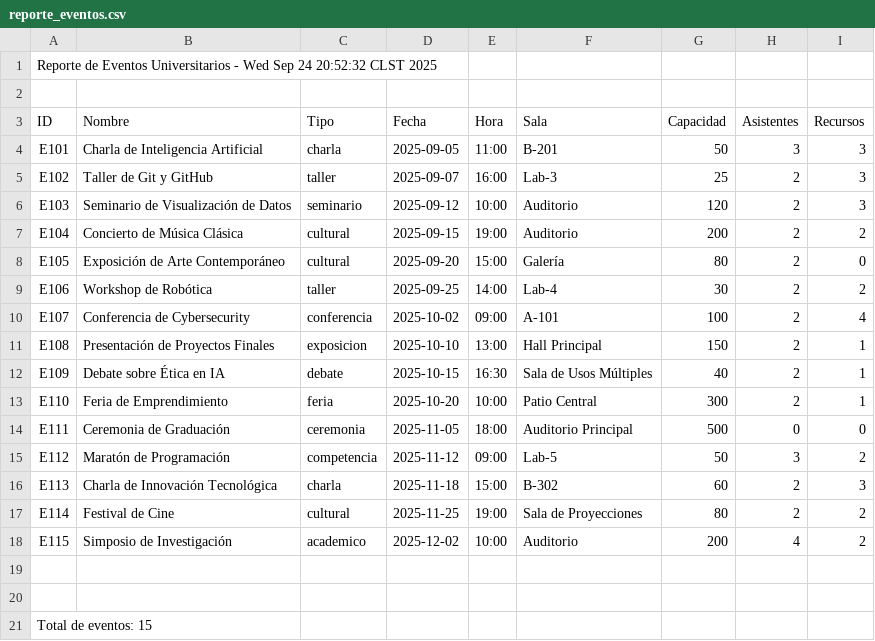
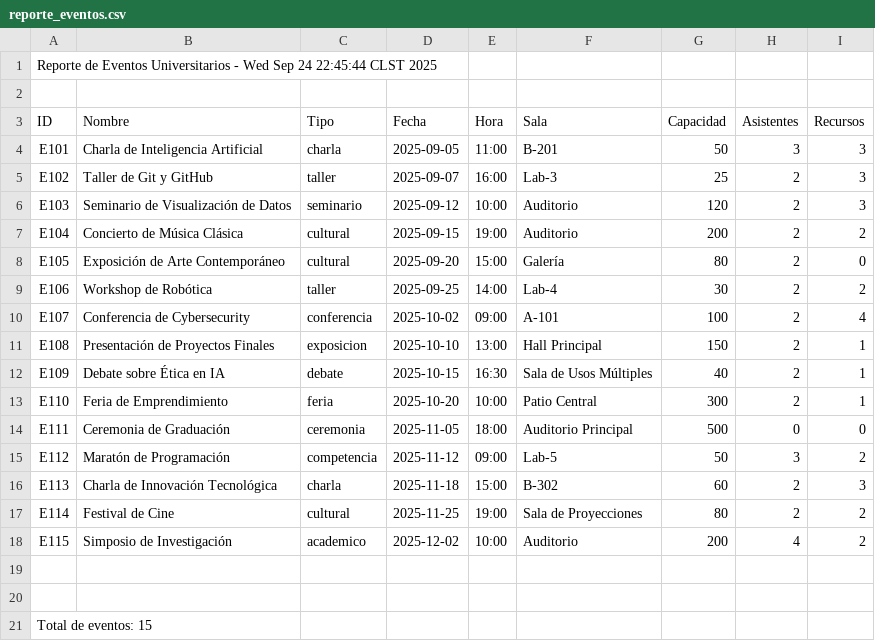
Before and after one commit to marselomorales/Eventos-Universidad, a CSV file: reporte_eventos.csv, drawn as a sheet.

```diff
--- a/reporte_eventos.csv
+++ b/reporte_eventos.csv
@@ -1,2 +1,2 @@
-Reporte de Eventos Universitarios - Wed Sep 24 20:52:32 CLST 2025
+Reporte de Eventos Universitarios - Wed Sep 24 22:45:44 CLST 2025
 
```
Also changed, not shown: 11 other files.
